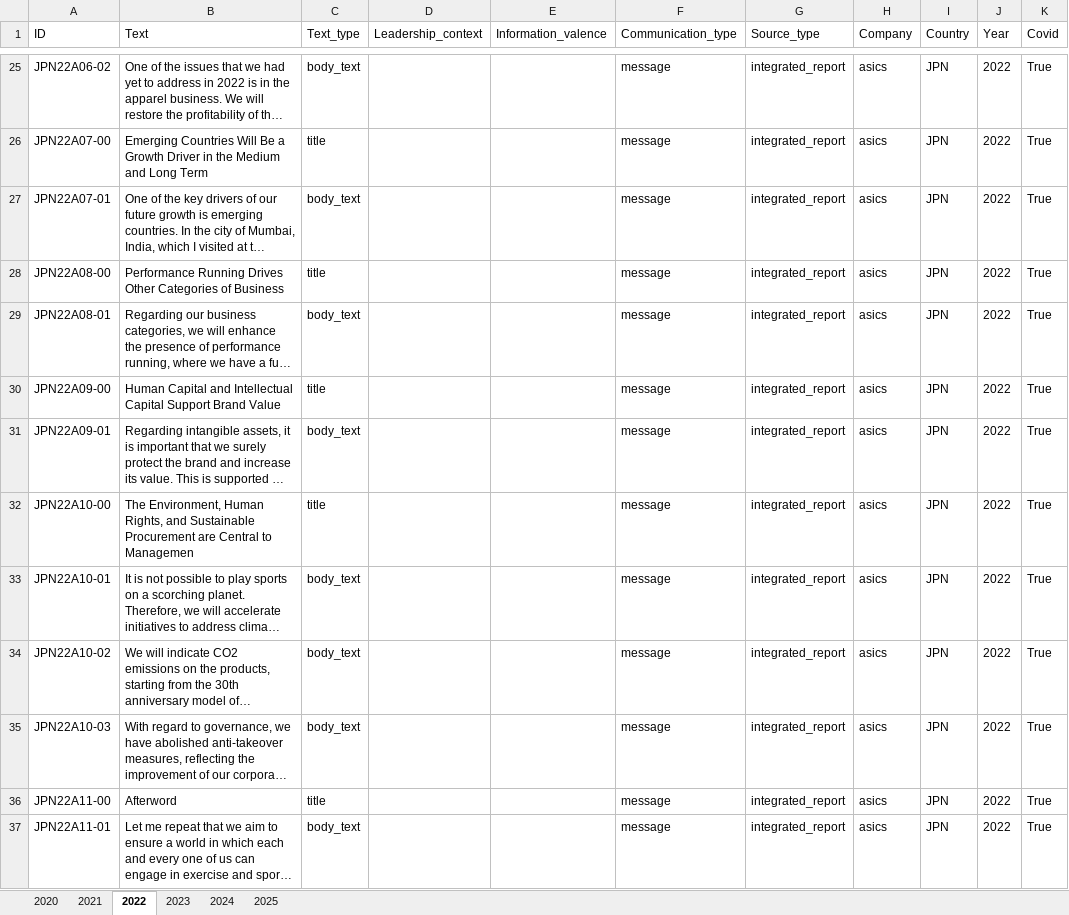
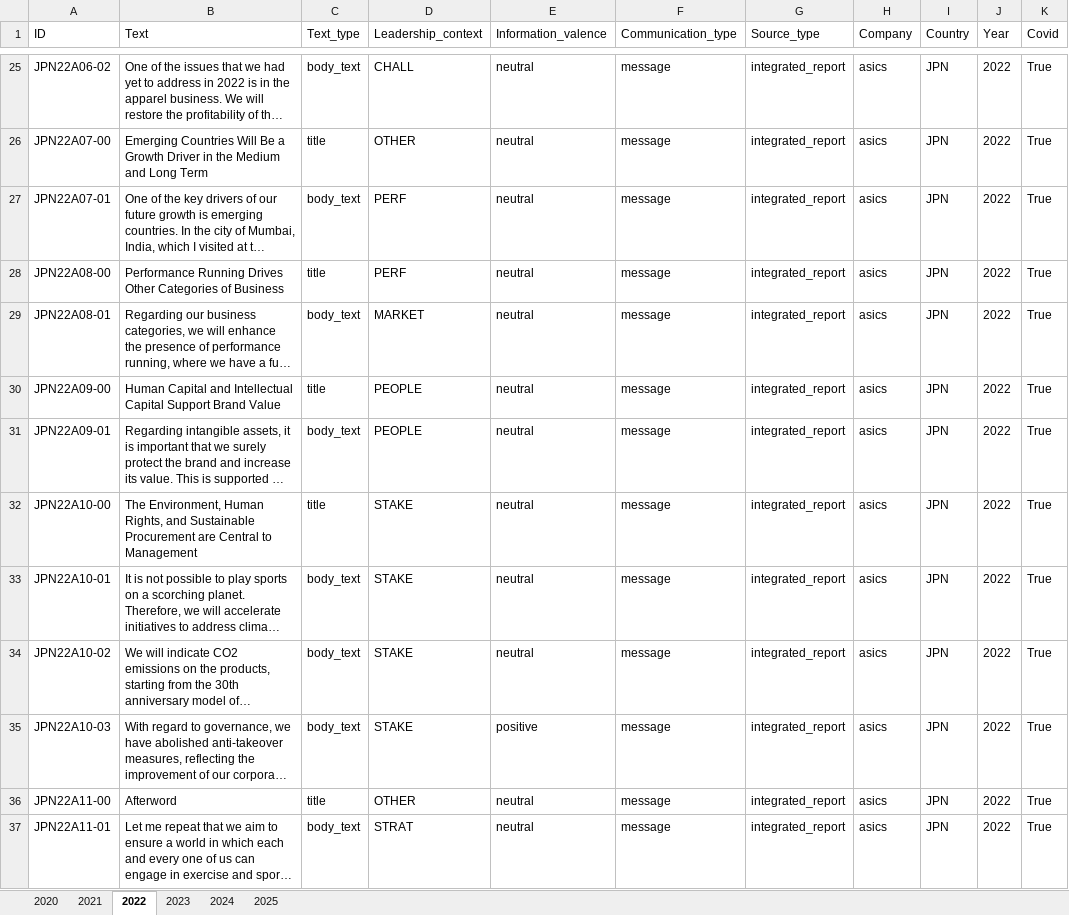
Before and after one commit to sawiDR/CEOCommunication, an Excel workbook: data/preparation/asics_pre.xlsx, sheet 2022, drawn as a sheet; only a part is shown, gaps mark what is left out; long unchanged cells end in …; values as stored, in another font and other column widths than the file's, no borders; table styles not drawn; the diff covers the shown part only; the diff names each change by its address in the sheet, - before the commit and + after, or states it on an @@ line.

```diff
--- a/data/preparation/asics_pre.xlsx (sheet 2022)
+++ b/data/preparation/asics_pre.xlsx (sheet 2022)
-D25 (Leadership_context): (empty)
+D25 (Leadership_context): CHALL
-E25:E34 (Information_valence): (empty)
+E25:E34 (Information_valence): neutral
-D26 (Leadership_context): (empty)
+D26 (Leadership_context): OTHER
-D27:D28 (Leadership_context): (empty)
+D27:D28 (Leadership_context): PERF
-D29 (Leadership_context): (empty)
+D29 (Leadership_context): MARKET
-D30:D31 (Leadership_context): (empty)
+D30:D31 (Leadership_context): PEOPLE
-B32 (Text): …Central to Managemen
+B32 (Text): …Central to Management
-D32:D35 (Leadership_context): (empty)
+D32:D35 (Leadership_context): STAKE
-E35 (Information_valence): (empty)
+E35 (Information_valence): positive
-D36 (Leadership_context): (empty)
+D36 (Leadership_context): OTHER
-E36:E37 (Information_valence): (empty)
+E36:E37 (Information_valence): neutral
-D37 (Leadership_context): (empty)
+D37 (Leadership_context): STRAT
```
Also changed, not shown: 1 added row, 1 removed row and 47 edited cells elsewhere in this sheet, sheet 2023, sheet 2024, 1 other file.
